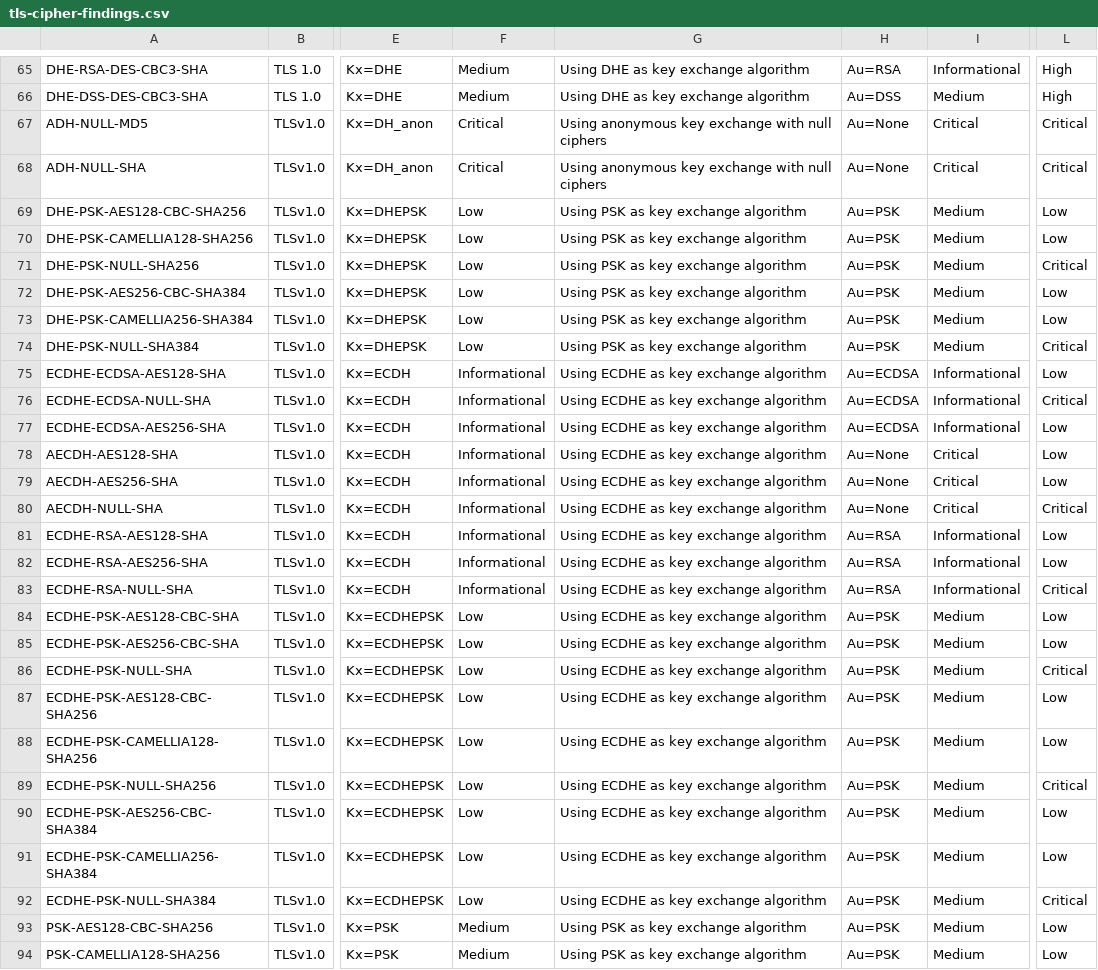
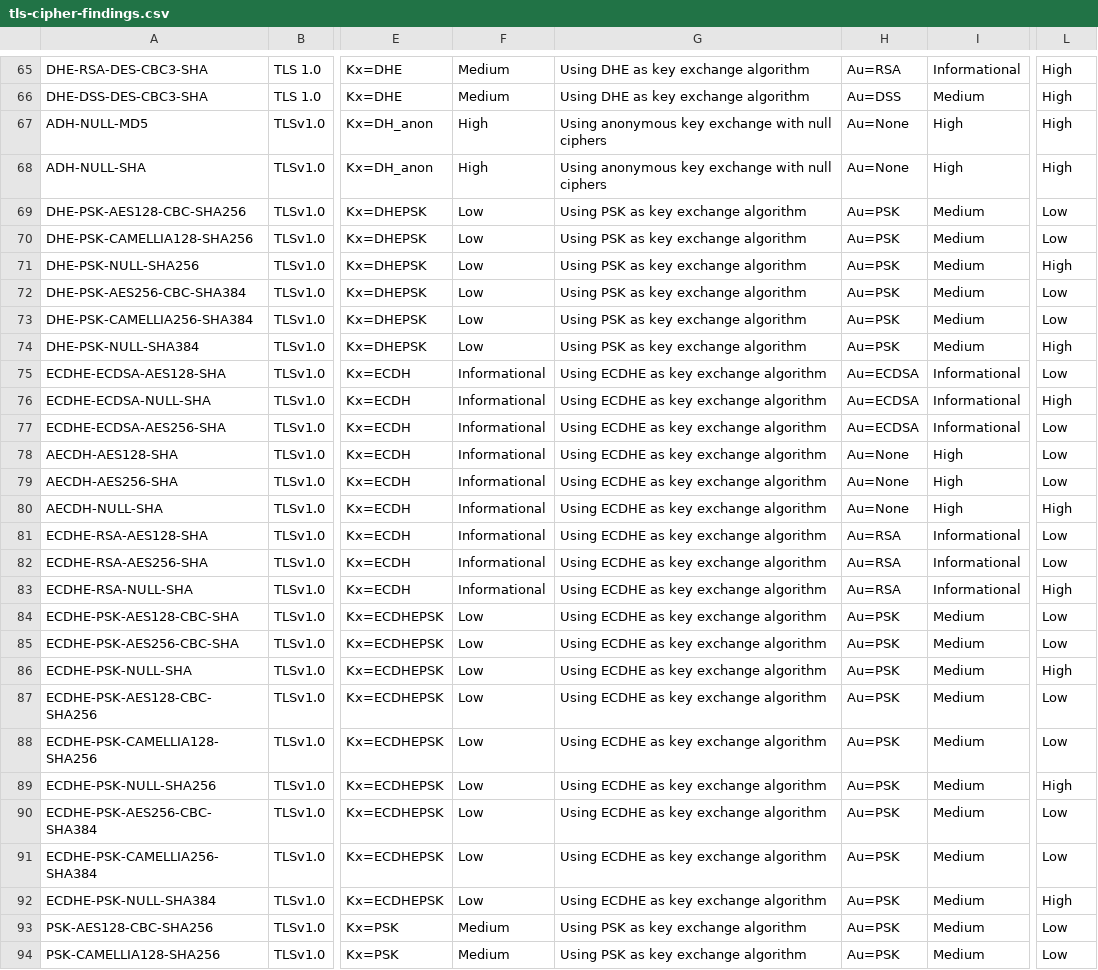
Before and after one commit to SSC-ICT-Innovatie/nl-kat-coordination, a CSV file: octopoes/bits/cipher_classification/tls-cipher-findings.csv, drawn as a sheet; only a part is shown, gaps mark what is left out; the diff covers the shown part only; the diff names each change by its address in the sheet, - before the commit and + after, or states it on an @@ line.

Commit message:
fix severities

```diff
--- a/octopoes/bits/cipher_classification/tls-cipher-findings.csv
+++ b/octopoes/bits/cipher_classification/tls-cipher-findings.csv
-F67:F68: Critical
+F67:F68: High
-I67:I68: Critical
+I67:I68: High
-L67:L68: Critical
+L67:L68: High
-L71: Critical
+L71: High
-L74: Critical
+L74: High
-L76: Critical
+L76: High
-I78:I80: Critical
+I78:I80: High
-L80: Critical
+L80: High
-L83: Critical
+L83: High
-L86: Critical
+L86: High
-L89: Critical
+L89: High
-L92: Critical
+L92: High
```
Also changed, not shown: 36 edited cells elsewhere in this file.
